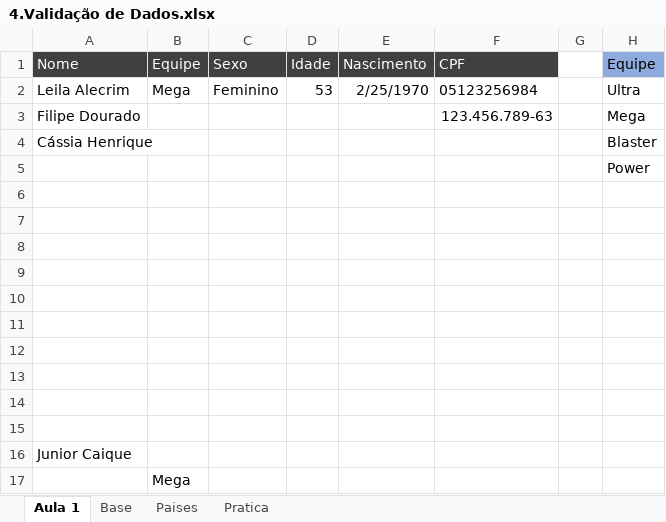
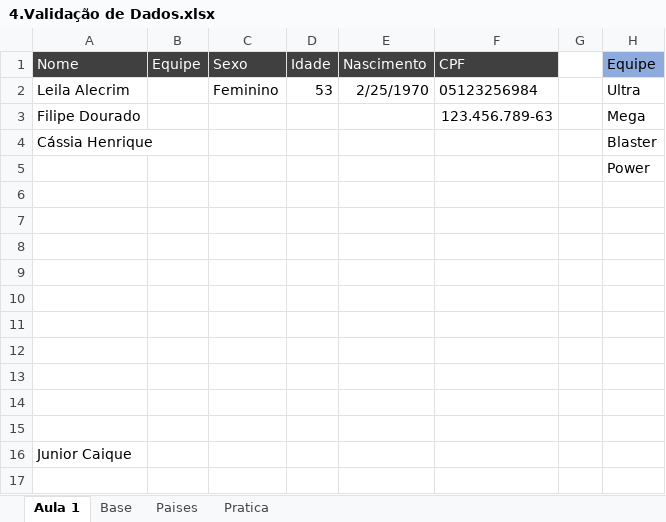
Before and after one commit to Filipeck/hashTagTreinamento, an Excel workbook: 2.Excel/hands-on/5.Ferramentas_dados/4.Validação de Dados.xlsx, sheet Aula 1, drawn as a sheet; values as stored, in another font and other column widths than the file's, no borders; table styles not drawn; the diff names each change by its address in the sheet, - before the commit and + after, or states it on an @@ line.

Commit message:
validacao de dado, intervalos nomeados

```diff
--- a/2.Excel/hands-on/5.Ferramentas_dados/4.Validação de Dados.xlsx (sheet Aula 1)
+++ b/2.Excel/hands-on/5.Ferramentas_dados/4.Validação de Dados.xlsx (sheet Aula 1)
-B2 (Equipe): Mega
+B2 (Equipe): (empty)
-row 17:  | Mega
```
